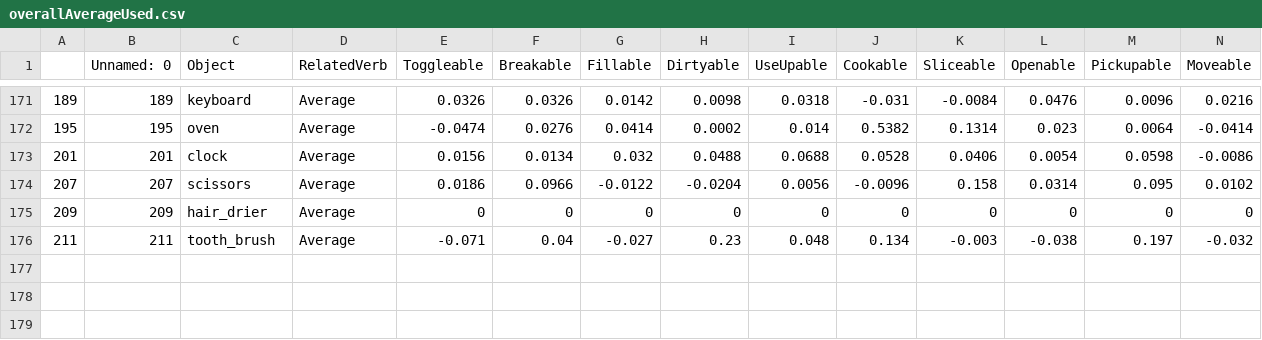
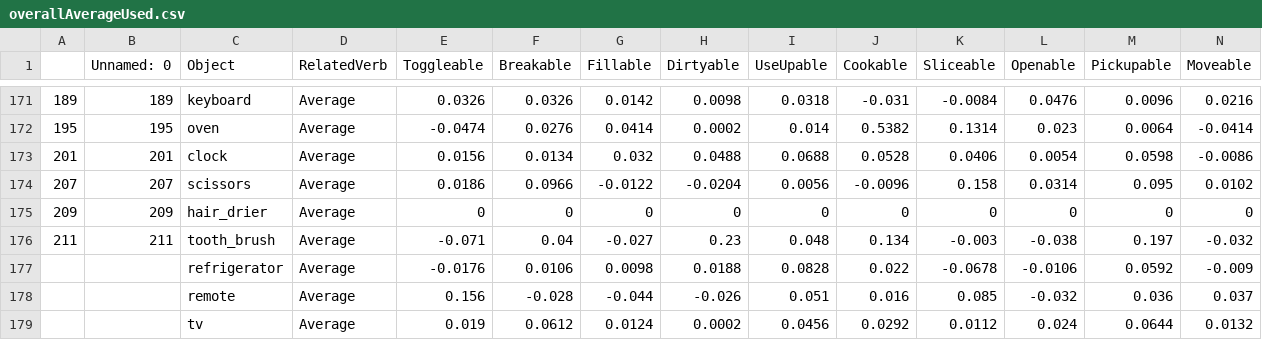
Before and after one commit to Anessa-Petteruti/HouseBot, a CSV file: overallAverageUsed.csv, drawn as a sheet; only a part is shown, gaps mark what is left out; the diff names each change by its address in the sheet, - before the commit and + after, or states it on an @@ line.

```diff
--- a/overallAverageUsed.csv
+++ b/overallAverageUsed.csv
+row 177:  |  | refrigerator | Average | -0.0176 | 0.0106 | 0.0098 | 0.0188 | 0.0828 | 0.022 | -0.0678 | -0.0106 | 0.0592 | -0.009
+row 178:  |  | remote | Average | 0.156 | -0.028 | -0.044 | -0.026 | 0.051 | 0.016 | 0.085 | -0.032 | 0.036 | 0.037
+row 179:  |  | tv | Average | 0.019 | 0.0612 | 0.0124 | 0.0002 | 0.0456 | 0.0292 | 0.0112 | 0.024 | 0.0644 | 0.0132
```
Also changed, not shown: overallAverageCapable.csv, 8 other files.
